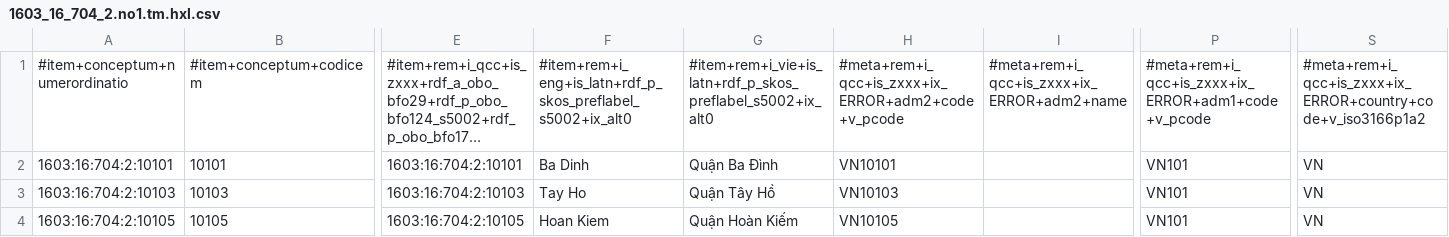
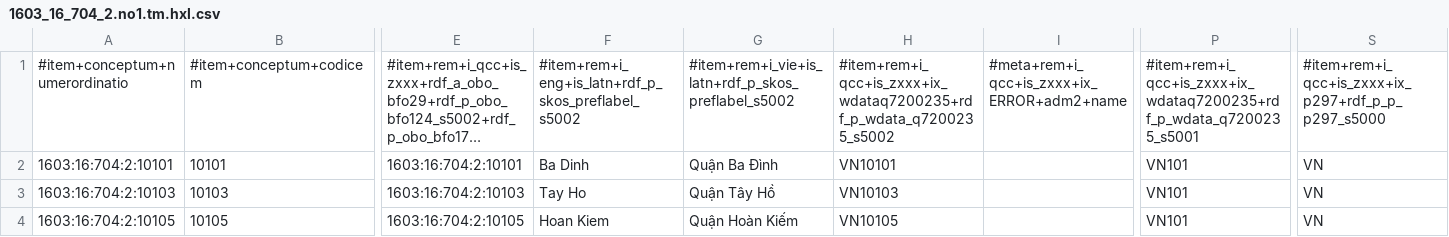
Before and after one commit to MDCIII/1603_16_704, a CSV file: 1603/16/704/2/1603_16_704_2.no1.tm.hxl.csv, drawn as a sheet; only a part is shown, gaps mark what is left out; long unchanged cells end in …; the diff names each change by its address in the sheet, - before the commit and + after, or states it on an @@ line.

```diff
--- a/1603/16/704/2/1603_16_704_2.no1.tm.hxl.csv
+++ b/1603/16/704/2/1603_16_704_2.no1.tm.hxl.csv
-F1: #item+rem+i_eng+is_latn+rdf_p_skos_preflabel_s5002+ix_alt0
+F1: #item+rem+i_eng+is_latn+rdf_p_skos_preflabel_s5002
-G1: #item+rem+i_vie+is_latn+rdf_p_skos_preflabel_s5002+ix_alt0
+G1: #item+rem+i_vie+is_latn+rdf_p_skos_preflabel_s5002
-H1: #meta+rem+i_qcc+is_zxxx+ix_ERROR+adm2+code+v_pcode
+H1: #item+rem+i_qcc+is_zxxx+ix_wdataq7200235+rdf_p_wdata_q7200235_s5002
-P1: #meta+rem+i_qcc+is_zxxx+ix_ERROR+adm1+code+v_pcode
+P1: #item+rem+i_qcc+is_zxxx+ix_wdataq7200235+rdf_p_wdata_q7200235_s5001
-S1: #meta+rem+i_qcc+is_zxxx+ix_ERROR+country+code+v_iso3166p1a2
+S1: #item+rem+i_qcc+is_zxxx+ix_p297+rdf_p_p_p297_s5000
```
Also changed, not shown: 1603/16/704/0/1603_16_704_0.no1.tm.hxl.csv, 1603/16/704/1/1603_16_704_1.no1.tm.hxl.csv, 13 other files.
